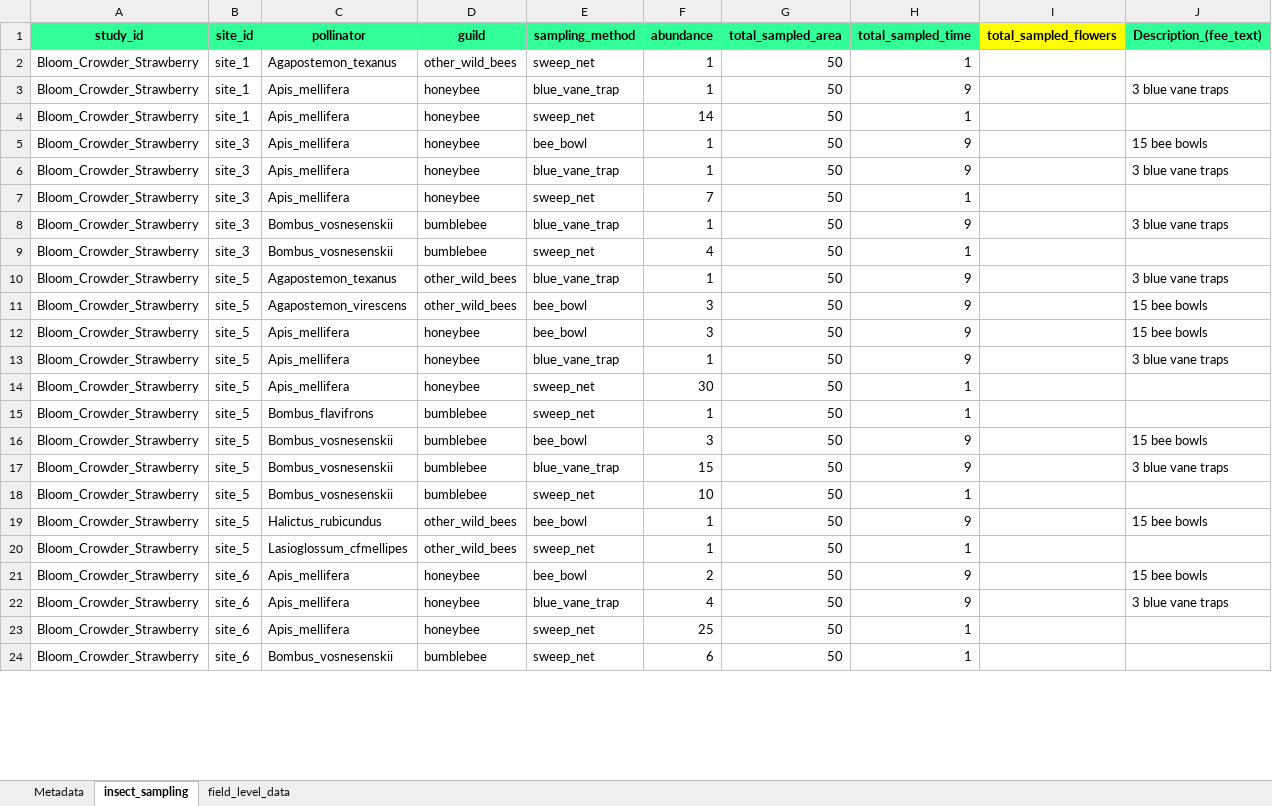
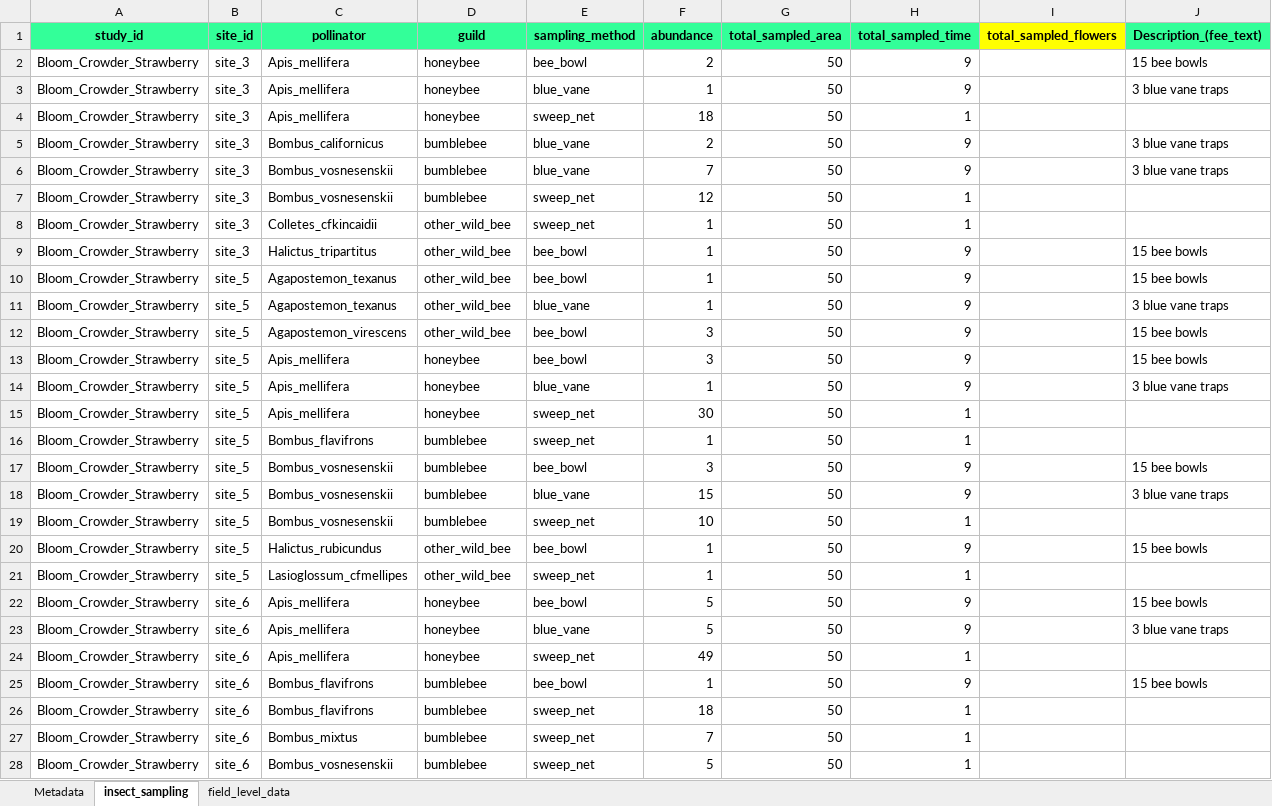
Before and after one commit to liesloeller/Bartomeus_crop_pollination_database, an Excel workbook: Crop_pollination_database_Bloom-Crowder.xlsx, sheet insect_sampling, drawn as a sheet; only a part is shown; values as stored, in another font and other column widths than the file's, no borders; removed rows and columns are numbered as before the commit, all else as after; the diff covers the shown part only; the diff names each change by its address in the sheet, - before the commit and + after, or states it on an @@ line.

Commit message:
updated bee survey data

```diff
--- a/Crop_pollination_database_Bloom-Crowder.xlsx (sheet insect_sampling)
+++ b/Crop_pollination_database_Bloom-Crowder.xlsx (sheet insect_sampling)
-row 2: Bloom_Crowder_Strawberry | site_1 | Agapostemon_texanus | other_wild_bees | sweep_net | 1 | 50 | 1
-row 3: Bloom_Crowder_Strawberry | site_1 | Apis_mellifera | honeybee | blue_vane_trap | 1 | 50 | 9 |  | 3 blue vane traps
-row 4: Bloom_Crowder_Strawberry | site_1 | Apis_mellifera | honeybee | sweep_net | 14 | 50 | 1
-F2 (abundance): 1
+F2 (abundance): 2
-E3 (sampling_method): blue_vane_trap
+E3 (sampling_method): blue_vane
-F4 (abundance): 7
+F4 (abundance): 18
+row 5: Bloom_Crowder_Strawberry | site_3 | Bombus_californicus | bumblebee | blue_vane | 2 | 50 | 9 |  | 3 blue vane traps
-E6 (sampling_method): blue_vane_trap
+E6 (sampling_method): blue_vane
-F6 (abundance): 1
+F6 (abundance): 7
-F7 (abundance): 4
+F7 (abundance): 12
+row 8: Bloom_Crowder_Strawberry | site_3 | Colletes_cfkincaidii | other_wild_bee | sweep_net | 1 | 50 | 1
+row 9: Bloom_Crowder_Strawberry | site_3 | Halictus_tripartitus | other_wild_bee | bee_bowl | 1 | 50 | 9 |  | 15 bee bowls
+row 10: Bloom_Crowder_Strawberry | site_5 | Agapostemon_texanus | other_wild_bee | bee_bowl | 1 | 50 | 9 |  | 15 bee bowls
-D11:D12 (guild): other_wild_bees
+D11:D12 (guild): other_wild_bee
-E11 (sampling_method): blue_vane_trap
+E11 (sampling_method): blue_vane
-E14 (sampling_method): blue_vane_trap
+E14 (sampling_method): blue_vane
-E18 (sampling_method): blue_vane_trap
+E18 (sampling_method): blue_vane
-D20:D21 (guild): other_wild_bees
+D20:D21 (guild): other_wild_bee
-F22 (abundance): 2
+F22 (abundance): 5
-E23 (sampling_method): blue_vane_trap
+E23 (sampling_method): blue_vane
-F23 (abundance): 4
+F23 (abundance): 5
-F24 (abundance): 25
+F24 (abundance): 49
+row 25: Bloom_Crowder_Strawberry | site_6 | Bombus_flavifrons | bumblebee | bee_bowl | 1 | 50 | 9 |  | 15 bee bowls
+row 26: Bloom_Crowder_Strawberry | site_6 | Bombus_flavifrons | bumblebee | sweep_net | 18 | 50 | 1
+row 27: Bloom_Crowder_Strawberry | site_6 | Bombus_mixtus | bumblebee | sweep_net | 7 | 50 | 1
-F28 (abundance): 6
+F28 (abundance): 5
```
Also changed, not shown: 29 added rows, 20 removed rows and 147 edited cells elsewhere in this sheet.
